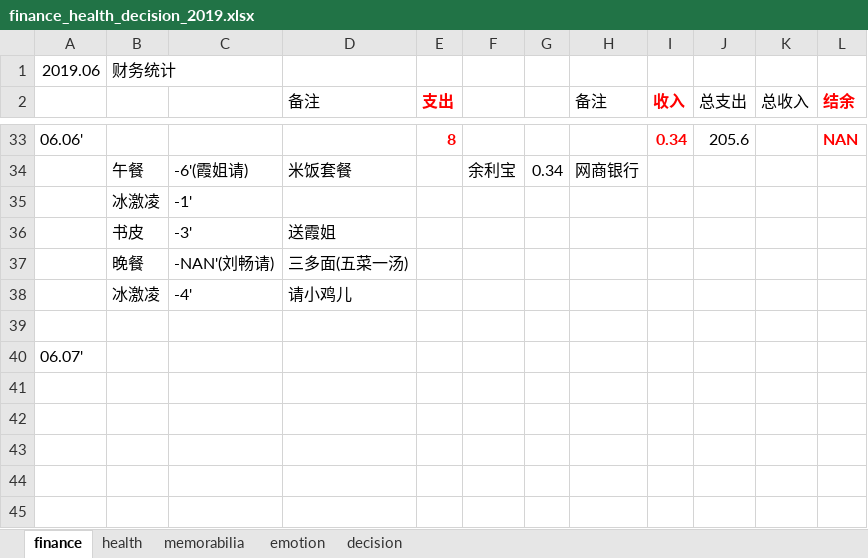
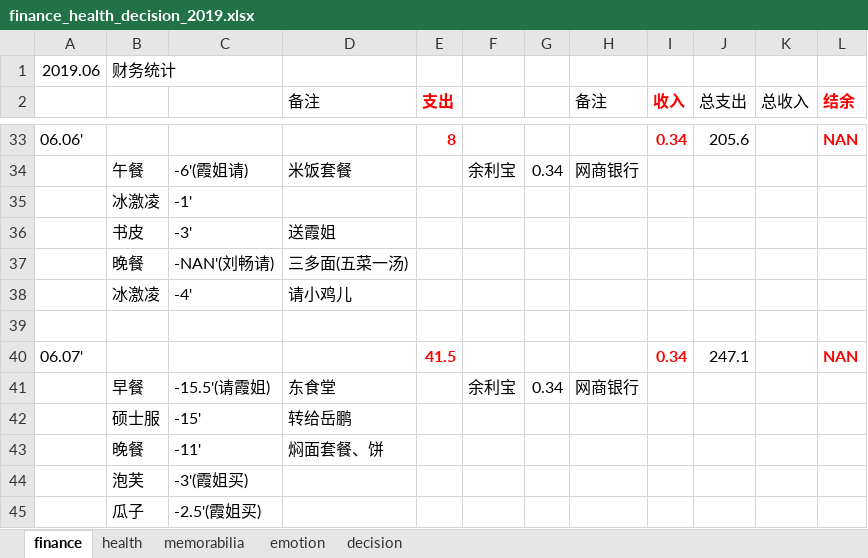
Before and after one commit to ilvcr/planandlife, an Excel workbook: 2019/finance_health_decision_2019.xlsx, sheet finance, drawn as a sheet; only a part is shown, gaps mark what is left out; values as stored, in another font and other column widths than the file's, no borders; removed rows and columns are numbered as before the commit, all else as after; the diff names each change by its address in the sheet, - before the commit and + after, or states it on an @@ line.

```diff
--- a/2019/finance_health_decision_2019.xlsx (sheet finance)
+++ b/2019/finance_health_decision_2019.xlsx (sheet finance)
-row 40: 06.07'
+row 40: 06.07' |  |  |  | 41.5 |  |  |  | 0.34 | 247.1 |  | NAN
+row 41:  | 早餐 | -15.5'(请霞姐) | 东食堂 |  | 余利宝 | 0.34 | 网商银行
+row 42:  | 硕士服 | -15' | 转给岳鹏
+row 43:  | 晚餐 | -11' | 焖面套餐、饼
+row 44:  | 泡芙 | -3'(霞姐买)
+row 45:  | 瓜子 | -2.5'(霞姐买)
```
Also changed, not shown: sheet health, sheet memorabilia, sheet decision, sheet emotion, 1 other file.
